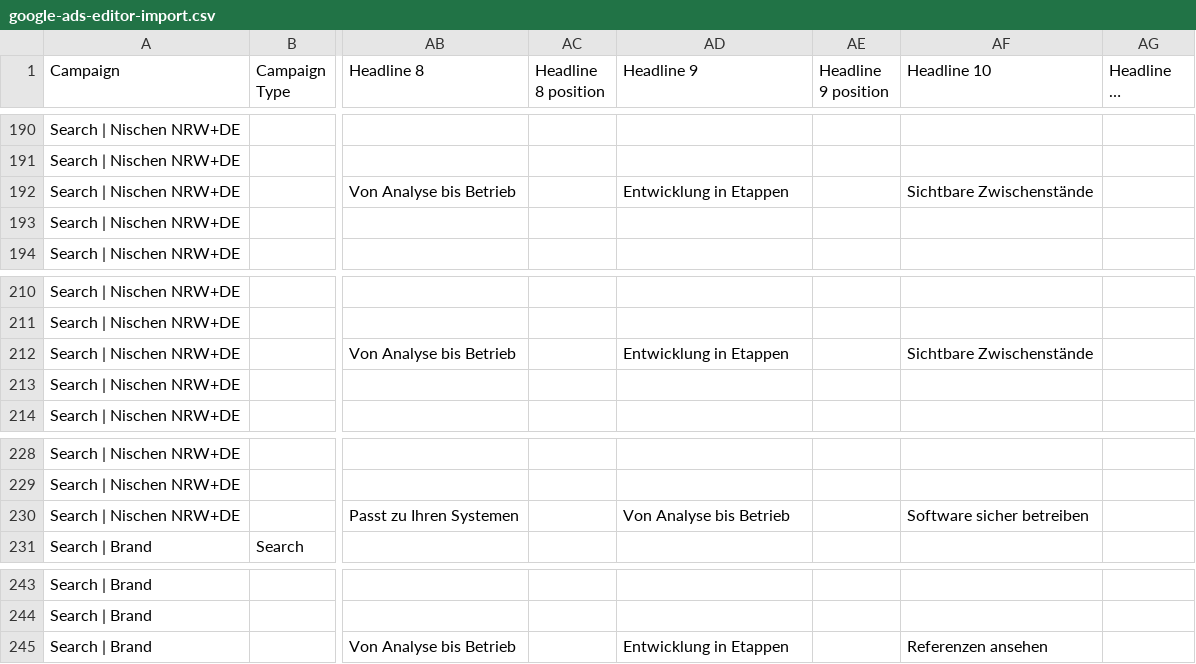
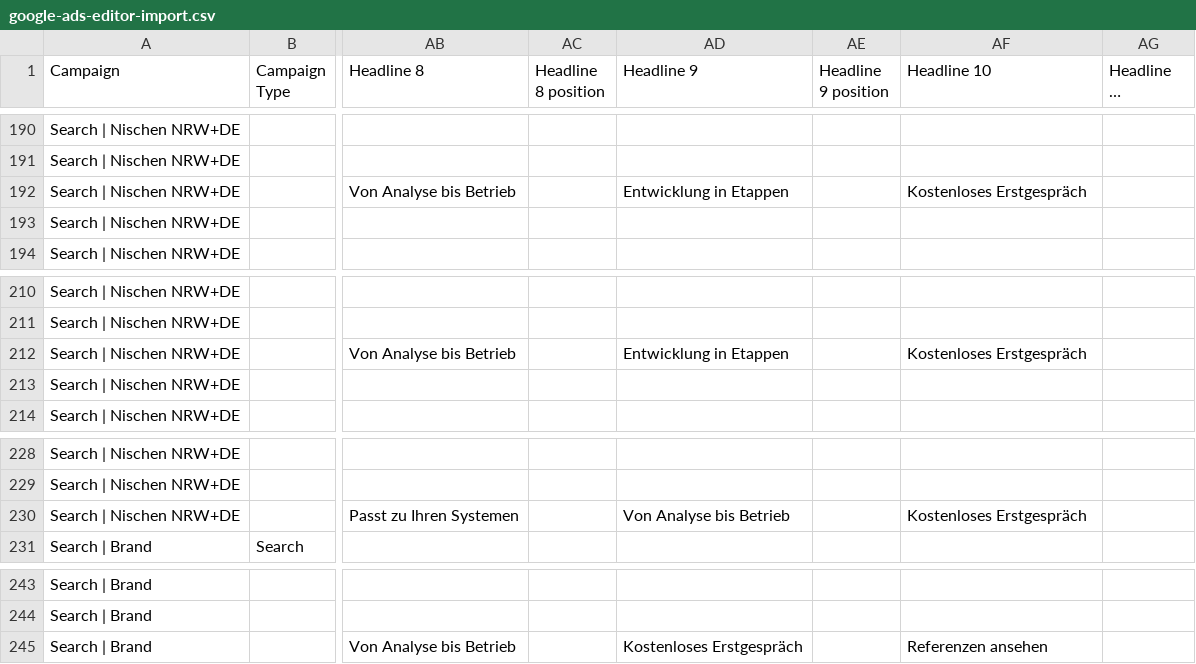
Before and after one commit to DevBerkcan/project, a CSV file: docs/marketing/google-ads/google-ads-editor-import.csv, drawn as a sheet; only a part is shown, gaps mark what is left out; long unchanged cells end in …; the diff covers the shown part only; the diff names each change by its address in the sheet, - before the commit and + after, or states it on an @@ line.

```diff
--- a/docs/marketing/google-ads/google-ads-editor-import.csv
+++ b/docs/marketing/google-ads/google-ads-editor-import.csv
-AF192 (Headline 10): Sichtbare Zwischenstände
+AF192 (Headline 10): Kostenloses Erstgespräch
-AF212 (Headline 10): Sichtbare Zwischenstände
+AF212 (Headline 10): Kostenloses Erstgespräch
-AF230 (Headline 10): Software sicher betreiben
+AF230 (Headline 10): Kostenloses Erstgespräch
-AD245 (Headline 9): Entwicklung in Etappen
+AD245 (Headline 9): Kostenloses Erstgespräch
```
Also changed, not shown: 10 edited cells elsewhere in this file, 19 other files.
